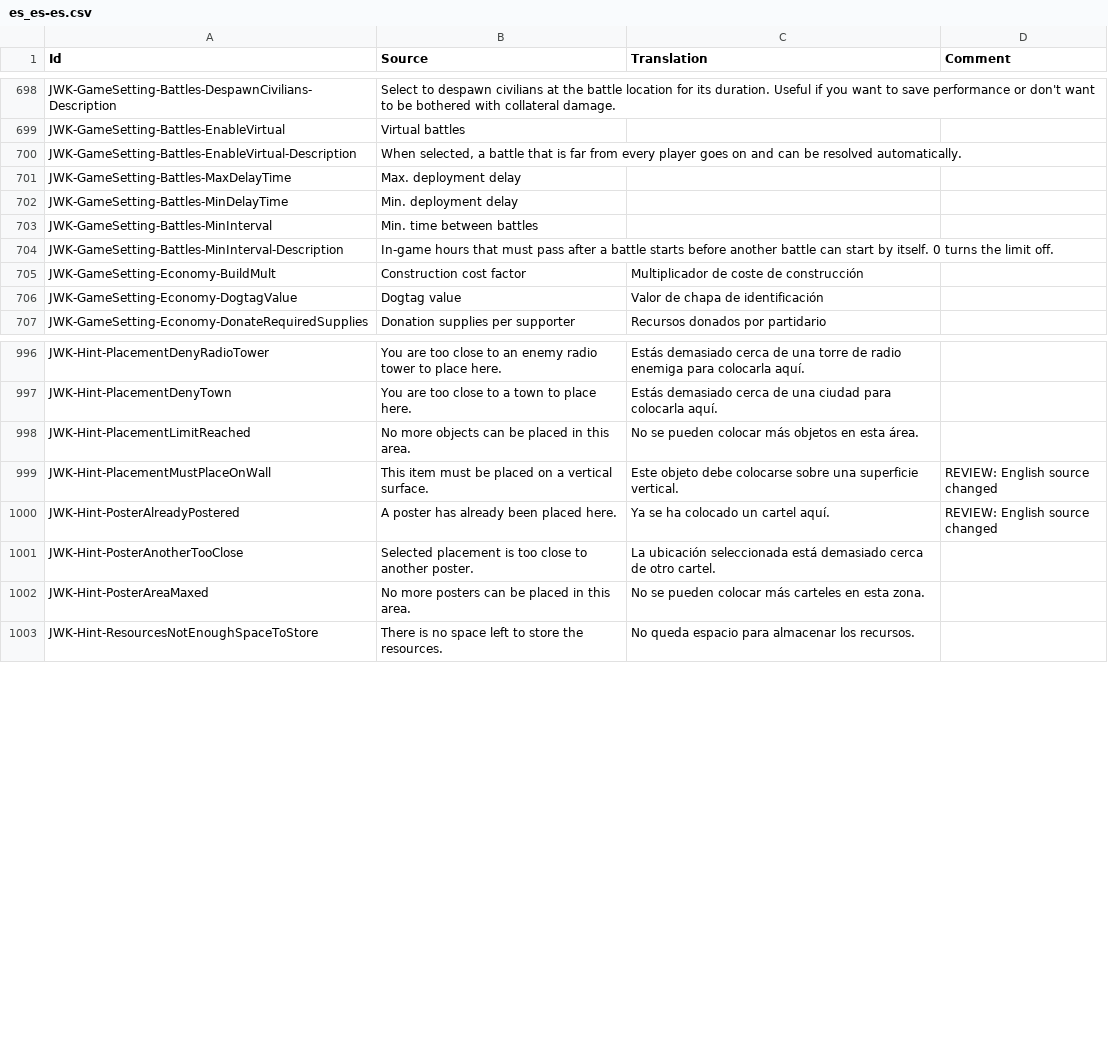
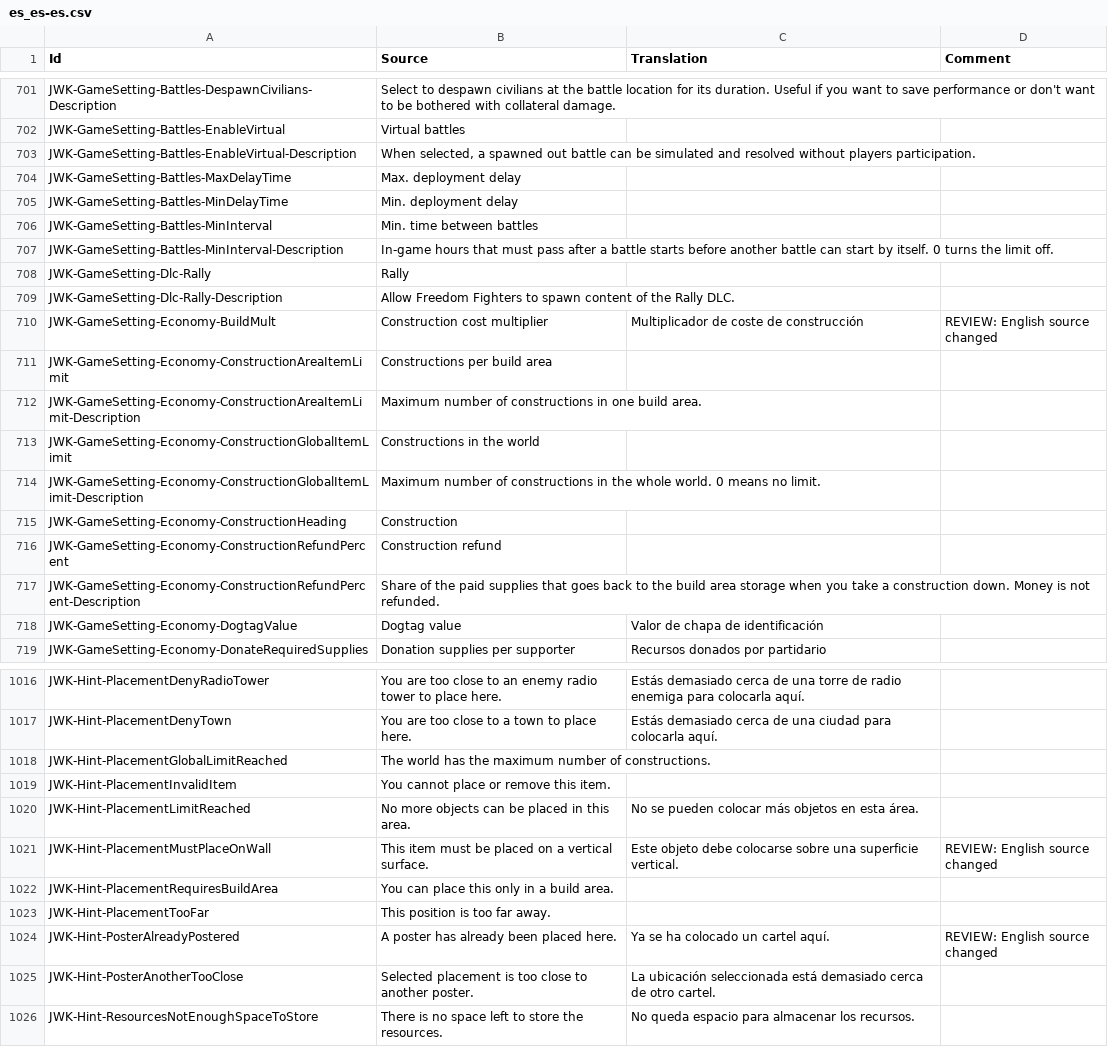
Before and after one commit to JohnnyKerner/FreedomFighters.Contrib, a CSV file: translations/es_es-es.csv, drawn as a sheet; only a part is shown, gaps mark what is left out; the diff covers the shown part only.

```diff
--- a/translations/es_es-es.csv
+++ b/translations/es_es-es.csv
@@ -699,3 +702,3 @@ JWK-GameSetting-Battles-DespawnCivilians-Description,Select to despawn civilians
 JWK-GameSetting-Battles-EnableVirtual,Virtual battles,,
-JWK-GameSetting-Battles-EnableVirtual-Description,"When selected, a battle that is far from every player goes on and can be resolved automatically.",,
+JWK-GameSetting-Battles-EnableVirtual-Description,"When selected, a spawned out battle can be simulated and resolved without players participation.",,
 JWK-GameSetting-Battles-MaxDelayTime,Max. deployment delay,,
@@ -704,3 +707,12 @@ JWK-GameSetting-Battles-MinInterval,Min. time between battles,,
 JWK-GameSetting-Battles-MinInterval-Description,In-game hours that must pass after a battle starts before another battle can start by itself. 0 turns the limit off.,,
-JWK-GameSetting-Economy-BuildMult,Construction cost factor,Multiplicador de coste de construcción,
+JWK-GameSetting-Dlc-Rally,Rally,,
+JWK-GameSetting-Dlc-Rally-Description,Allow Freedom Fighters to spawn content of the Rally DLC.,,
+JWK-GameSetting-Economy-BuildMult,Construction cost multiplier,Multiplicador de coste de construcción,REVIEW: English source changed
+JWK-GameSetting-Economy-ConstructionAreaItemLimit,Constructions per build area,,
+JWK-GameSetting-Economy-ConstructionAreaItemLimit-Description,Maximum number of constructions in one build area.,,
+JWK-GameSetting-Economy-ConstructionGlobalItemLimit,Constructions in the world,,
+JWK-GameSetting-Economy-ConstructionGlobalItemLimit-Description,Maximum number of constructions in the whole world. 0 means no limit.,,
+JWK-GameSetting-Economy-ConstructionHeading,Construction,,
+JWK-GameSetting-Economy-ConstructionRefundPercent,Construction refund,,
+JWK-GameSetting-Economy-ConstructionRefundPercent-Description,Share of the paid supplies that goes back to the build area storage when you take a construction down. Money is not refunded.,,
 JWK-GameSetting-Economy-DogtagValue,Dogtag value,Valor de chapa de identificación,
@@ -997,7 +1017,10 @@ JWK-Hint-PlacementDenyRadioTower,You are too close to an enemy radio tower to pl
 JWK-Hint-PlacementDenyTown,You are too close to a town to place here.,Estás demasiado cerca de una ciudad para colocarla aquí.,
+JWK-Hint-PlacementGlobalLimitReached,The world has the maximum number of constructions.,,
+JWK-Hint-PlacementInvalidItem,You cannot place or remove this item.,,
 JWK-Hint-PlacementLimitReached,No more objects can be placed in this area.,No se pueden colocar más objetos en esta área.,
 JWK-Hint-PlacementMustPlaceOnWall,This item must be placed on a vertical surface.,Este objeto debe colocarse sobre una superficie vertical.,REVIEW: English source changed
+JWK-Hint-PlacementRequiresBuildArea,You can place this only in a build area.,,
+JWK-Hint-PlacementTooFar,This position is too far away.,,
 JWK-Hint-PosterAlreadyPostered,A poster has already been placed here.,Ya se ha colocado un cartel aquí.,REVIEW: English source changed
 JWK-Hint-PosterAnotherTooClose,Selected placement is too close to another poster.,La ubicación seleccionada está demasiado cerca de otro cartel.,
-JWK-Hint-PosterAreaMaxed,No more posters can be placed in this area.,No se pueden colocar más carteles en esta zona.,
 JWK-Hint-ResourcesNotEnoughSpaceToStore,There is no space left to store the resources.,No queda espacio para almacenar los recursos.,
```
Also changed, not shown: 51 added rows and 4 edited cells elsewhere in this file, translations/cs_cz-cs.csv, translations/fr_fr-fr.csv, 10 other files.
